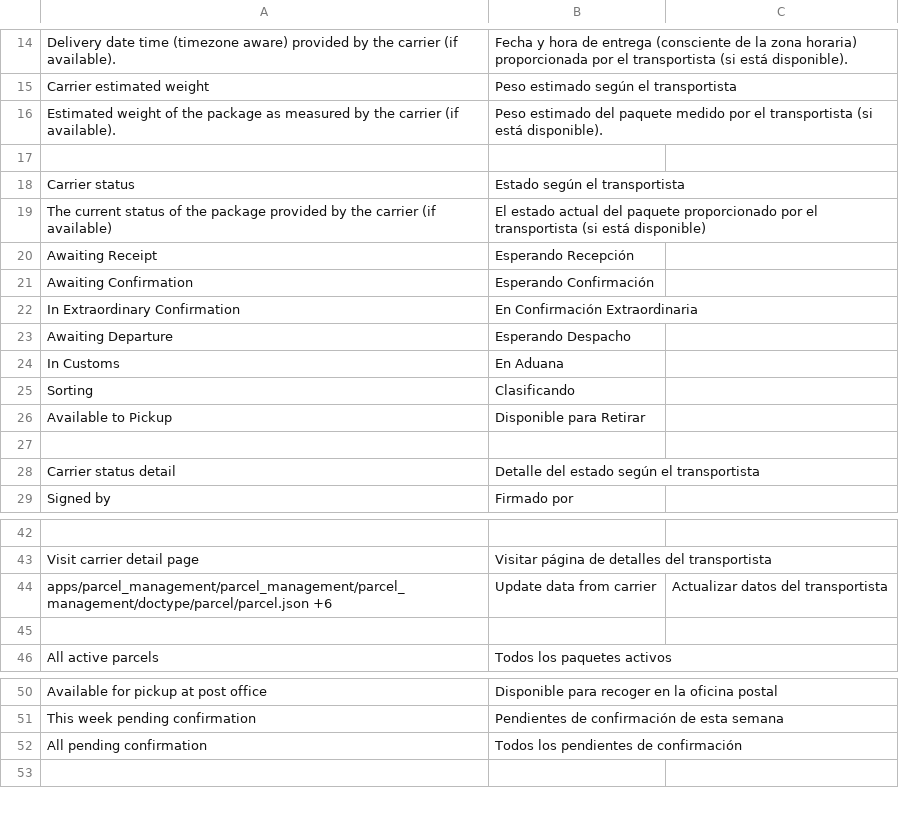
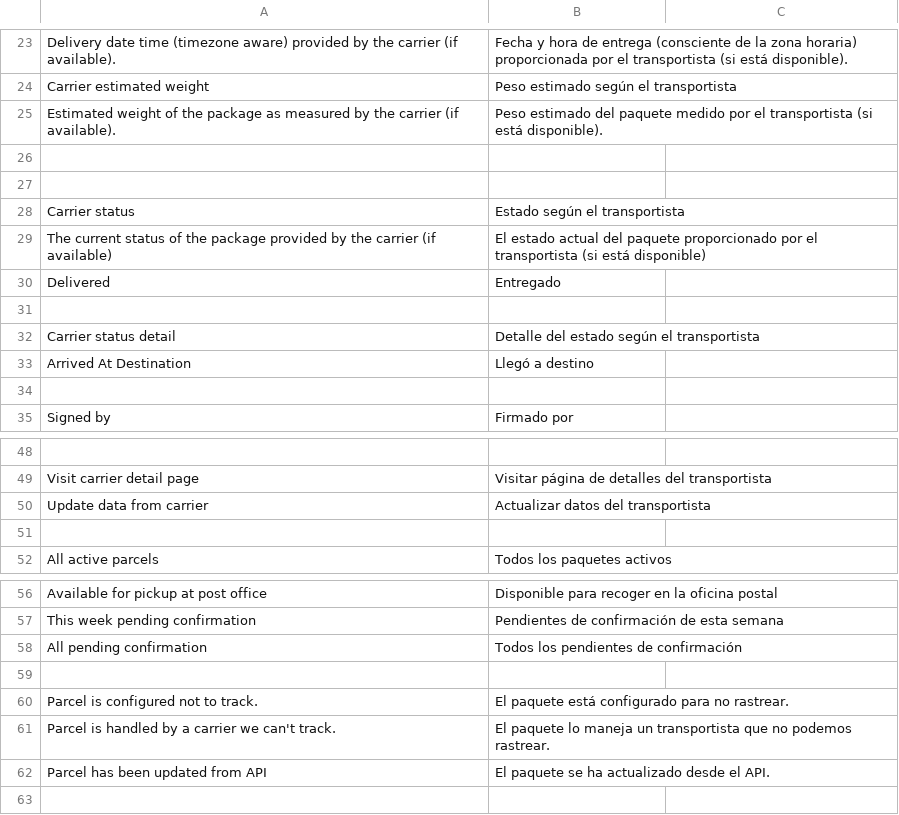
Before and after one commit to AgileShift/cargo_management, a CSV file: parcel_management/translations/es.csv, drawn as a sheet; only a part is shown, gaps mark what is left out; removed rows and columns are numbered as before the commit, all else as after; the diff covers the shown part only; the diff names each change by its address in the sheet, - before the commit and + after, or states it on an @@ line.

Commit message:
Adding more translations. also fixing some language specific things.

```diff
--- a/parcel_management/translations/es.csv
+++ b/parcel_management/translations/es.csv
+row 27: (empty)
@@ row 20 moved to row 9: Awaiting Receipt @@
@@ row 21 moved to row 10: Awaiting Confirmation @@
@@ row 22 moved to row 11: In Extraordinary Confirmation @@
@@ row 23 moved to row 12: Awaiting Departure @@
@@ row 24 moved to row 13: In Customs @@
@@ row 25 moved to row 14: Sorting @@
@@ row 26 moved to row 15: Available to Pickup @@
+row 30: Delivered | Entregado
+row 33: Arrived At Destination | Llegó a destino
+row 34: (empty)
-row 44: apps/parcel_management/parcel_management/parcel_management/doctype/parcel/parcel.json +6 | Update data from carrier | Actualizar datos del transportista
+row 50: Update data from carrier | Actualizar datos del transportista
+row 59: (empty)
+row 60: Parcel is configured not to track. | El paquete está configurado para no rastrear.
+row 61: Parcel is handled by a carrier we can't track. | El paquete lo maneja un transportista que no podemos rastrear.
+row 62: Parcel has been updated from API | El paquete se ha actualizado desde el API.
```
Also changed, not shown: 2 added rows elsewhere in this file, 4 other files.
